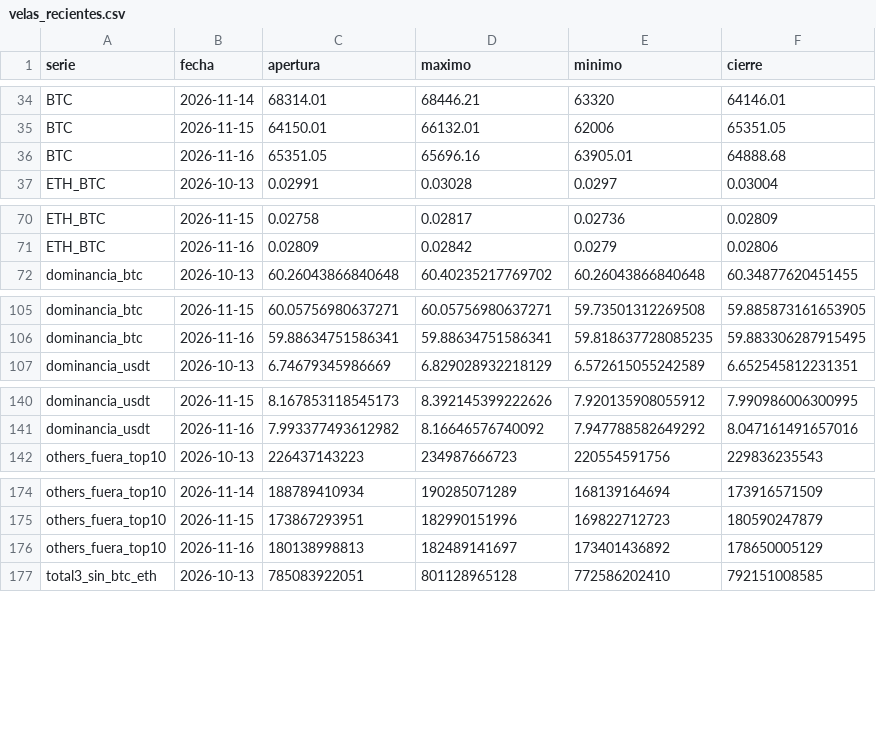
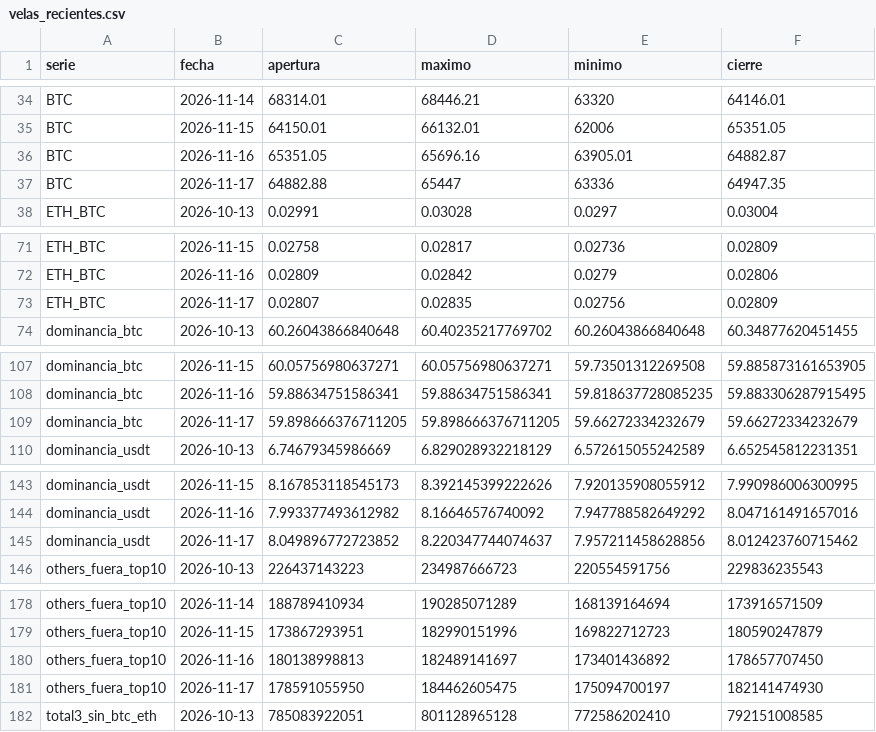
Before and after one commit to OSQUIR99/VELAS-BACKTEST, a CSV file: ESTUDIOS_DOMINANCIA/velas_recientes.csv, drawn as a sheet; only a part is shown, gaps mark what is left out; the diff covers the shown part only.

Commit message:
Dominancias: velas hasta 2026-11-17

```diff
--- a/ESTUDIOS_DOMINANCIA/velas_recientes.csv
+++ b/ESTUDIOS_DOMINANCIA/velas_recientes.csv
@@ -35,3 +35,4 @@ BTC,2026-11-14,68314.01,68446.21,63320,64146.01
 BTC,2026-11-15,64150.01,66132.01,62006,65351.05
-BTC,2026-11-16,65351.05,65696.16,63905.01,64888.68
+BTC,2026-11-16,65351.05,65696.16,63905.01,64882.87
+BTC,2026-11-17,64882.88,65447,63336,64947.35
 ETH_BTC,2026-10-13,0.02991,0.03028,0.0297,0.03004
@@ -71,2 +72,3 @@ ETH_BTC,2026-11-15,0.02758,0.02817,0.02736,0.02809
 ETH_BTC,2026-11-16,0.02809,0.02842,0.0279,0.02806
+ETH_BTC,2026-11-17,0.02807,0.02835,0.02756,0.02809
 dominancia_btc,2026-10-13,60.26043866840648,60.40235217769702,60.26043866840648,60.34877620451455
@@ -106,2 +108,3 @@ dominancia_btc,2026-11-15,60.05756980637271,60.05756980637271,59.73501312269508,
 dominancia_btc,2026-11-16,59.88634751586341,59.88634751586341,59.818637728085235,59.883306287915495
+dominancia_btc,2026-11-17,59.898666376711205,59.898666376711205,59.66272334232679,59.66272334232679
 dominancia_usdt,2026-10-13,6.74679345986669,6.829028932218129,6.572615055242589,6.652545812231351
@@ -141,2 +144,3 @@ dominancia_usdt,2026-11-15,8.167853118545173,8.392145399222626,7.920135908055912
 dominancia_usdt,2026-11-16,7.993377493612982,8.16646576740092,7.947788582649292,8.047161491657016
+dominancia_usdt,2026-11-17,8.049896772723852,8.220347744074637,7.957211458628856,8.012423760715462
 others_fuera_top10,2026-10-13,226437143223,234987666723,220554591756,229836235543
@@ -175,3 +179,4 @@ others_fuera_top10,2026-11-14,188789410934,190285071289,168139164694,17391657150
 others_fuera_top10,2026-11-15,173867293951,182990151996,169822712723,180590247879
-others_fuera_top10,2026-11-16,180138998813,182489141697,173401436892,178650005129
+others_fuera_top10,2026-11-16,180138998813,182489141697,173401436892,178657707450
+others_fuera_top10,2026-11-17,178591055950,184462605475,175094700197,182141474930
 total3_sin_btc_eth,2026-10-13,785083922051,801128965128,772586202410,792151008585
```
Also changed, not shown: 1 added row elsewhere in this file.
